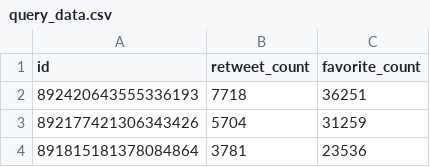
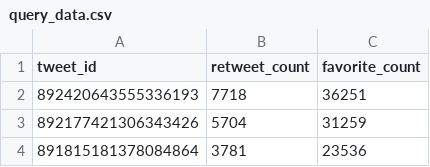
Before and after one commit to csuf-bywong/Wrangle-and-Analyze-Data, a CSV file: query_data.csv, drawn as a sheet; only a part is shown.

Commit message:
did 2 cleaning steps
finished identifying quality and tidiness issues.  started cleaning. got stuck since retweeted_status is an object. i want to drop rows with the object.

```diff
--- a/query_data.csv
+++ b/query_data.csv
@@ -1,2 +1,2 @@
-id,retweet_count,favorite_count
+tweet_id,retweet_count,favorite_count
 892420643555336193,7718,36251
```
Also changed, not shown: 2 other files.
